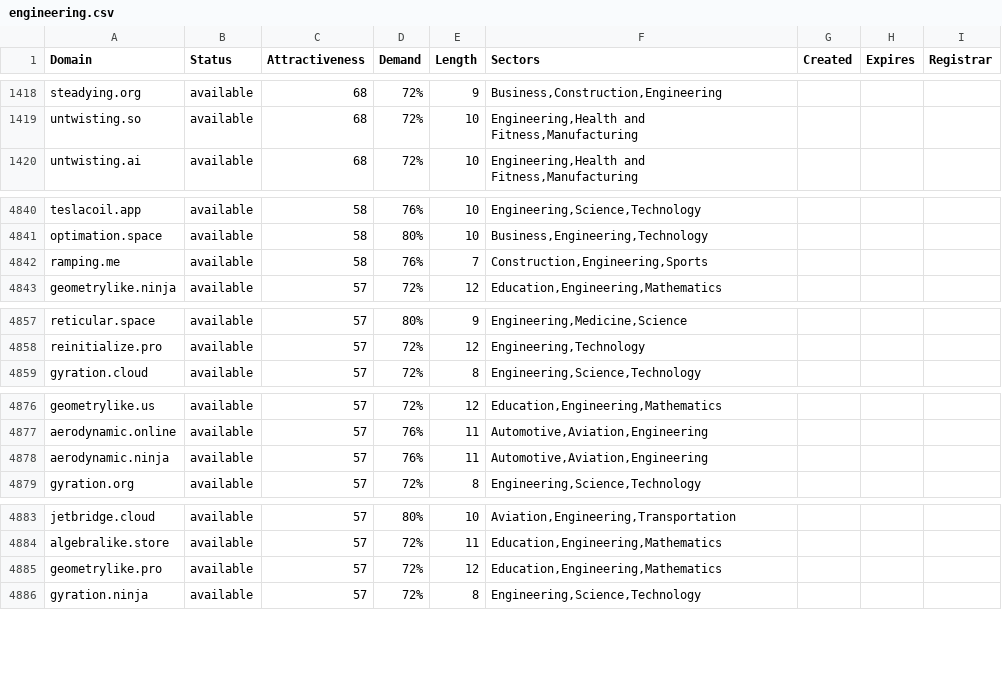
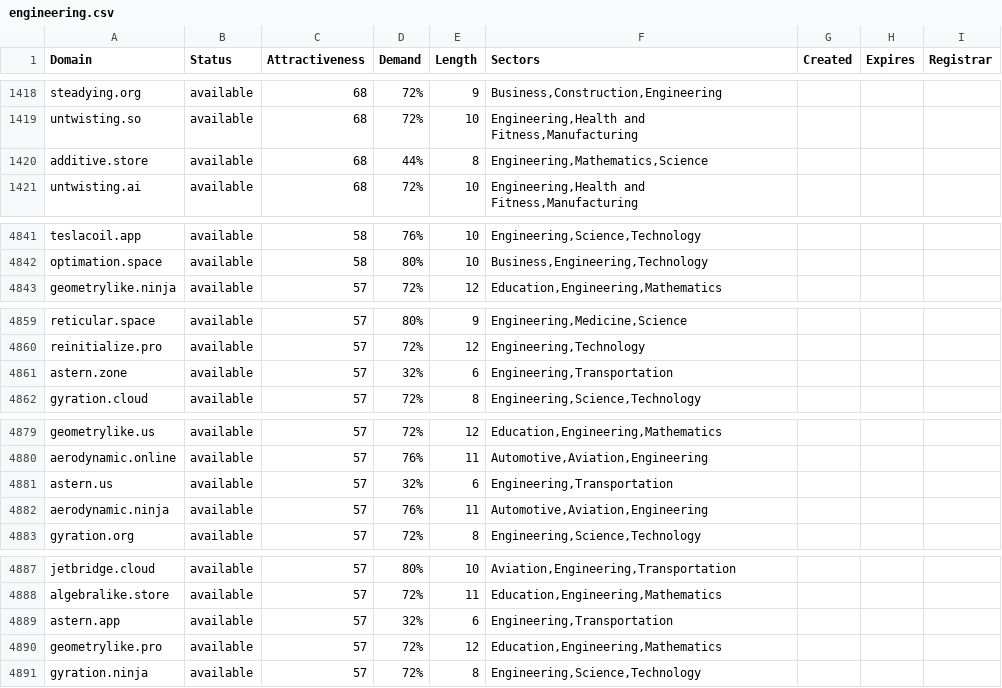
Before and after one commit to UniqueDomains/engineering-oneword-domains, a CSV file: engineering.csv, drawn as a sheet; only a part is shown, gaps mark what is left out; removed rows and columns are numbered as before the commit, all else as after; the diff covers the shown part only; the diff names each change by its address in the sheet, - before the commit and + after, or states it on an @@ line.

```diff
--- a/engineering.csv
+++ b/engineering.csv
+row 1420: additive.store | available | 68 | 44% | 8 | Engineering,Mathematics,Science
-row 4842: ramping.me | available | 58 | 76% | 7 | Construction,Engineering,Sports
+row 4861: astern.zone | available | 57 | 32% | 6 | Engineering,Transportation
+row 4881: astern.us | available | 57 | 32% | 6 | Engineering,Transportation
+row 4889: astern.app | available | 57 | 32% | 6 | Engineering,Transportation
```
Also changed, not shown: 6 added rows and 9 removed rows elsewhere in this file, 2 other files.
